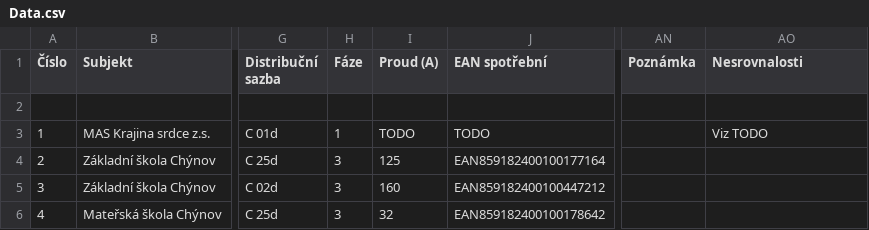
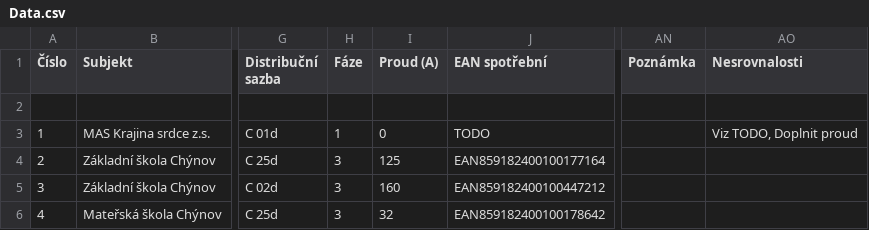
Before and after one commit to petr-jilek/enerca_project_enercom_internal_price, a CSV file: src/Enerca.EnerkomInternalPrice.Main/MasSrdce/Data/Data.csv, drawn as a sheet; only a part is shown, gaps mark what is left out; the diff names each change by its address in the sheet, - before the commit and + after, or states it on an @@ line.

```diff
--- a/src/Enerca.EnerkomInternalPrice.Main/MasSrdce/Data/Data.csv
+++ b/src/Enerca.EnerkomInternalPrice.Main/MasSrdce/Data/Data.csv
-I3 (Proud (A)): TODO
+I3 (Proud (A)): 0
-AO3 (Nesrovnalosti): Viz TODO
+AO3 (Nesrovnalosti): Viz TODO, Doplnit proud
```
Also changed, not shown: 4 other files.
